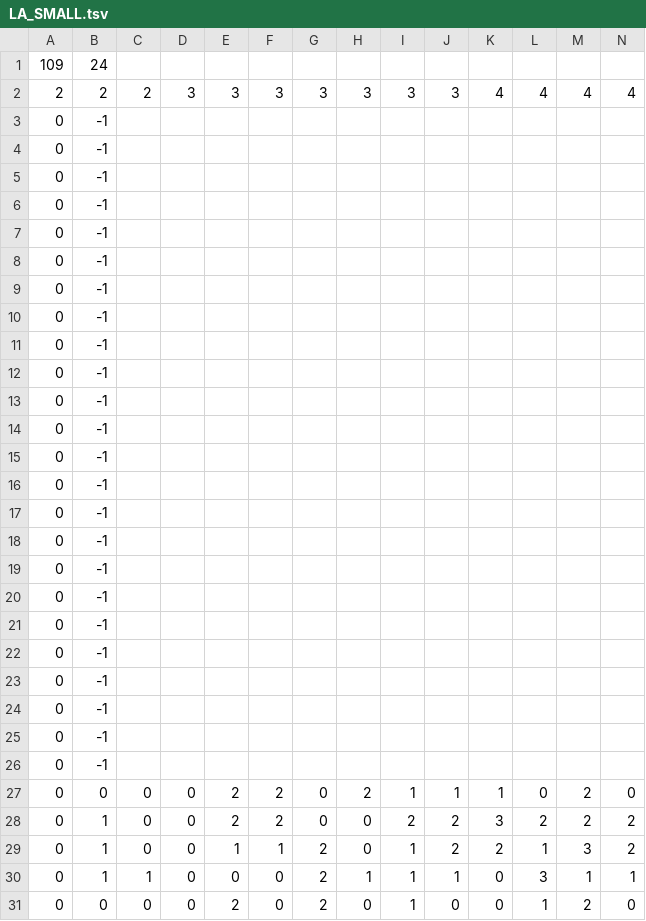
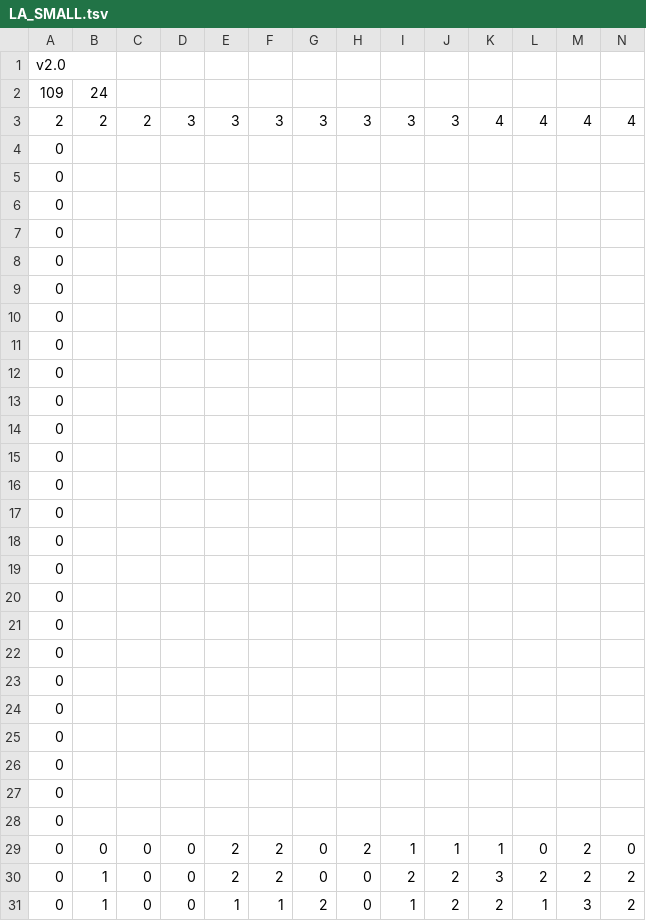
Before and after one commit to sseidel16/v4-la-tools, a TSV file: LA/LA_SMALL.tsv, drawn as a sheet; only a part is shown; the shorter side is filled out with more unchanged rows; addresses are those after the commit; rows hold the shown columns only; the diff names each change by its address in the sheet, - before the commit and + after, or states it on an @@ line.

Commit message:
upgrade LA_SMALL to v2.0

```diff
--- a/LA/LA_SMALL.tsv
+++ b/LA/LA_SMALL.tsv
+row 1: v2.0
-B4:B27: -1
+B4:B27: (empty)
+row 28: 0
```
